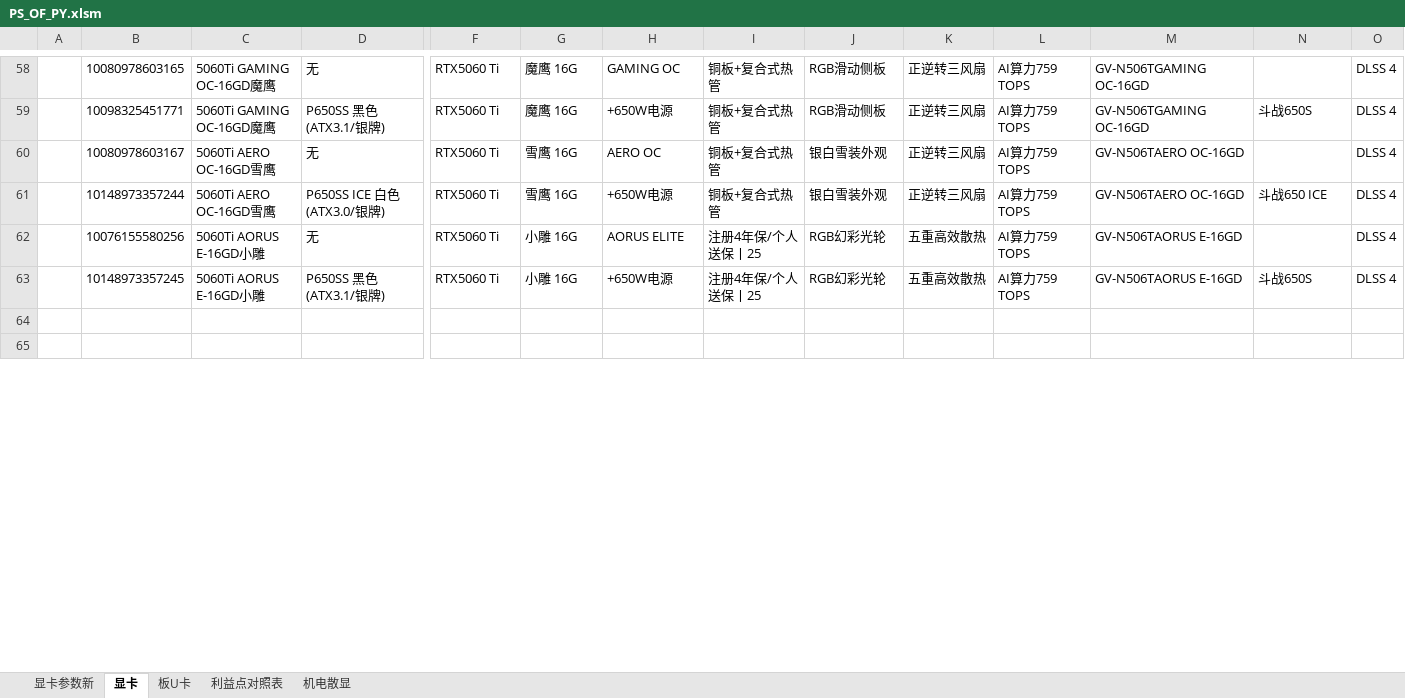
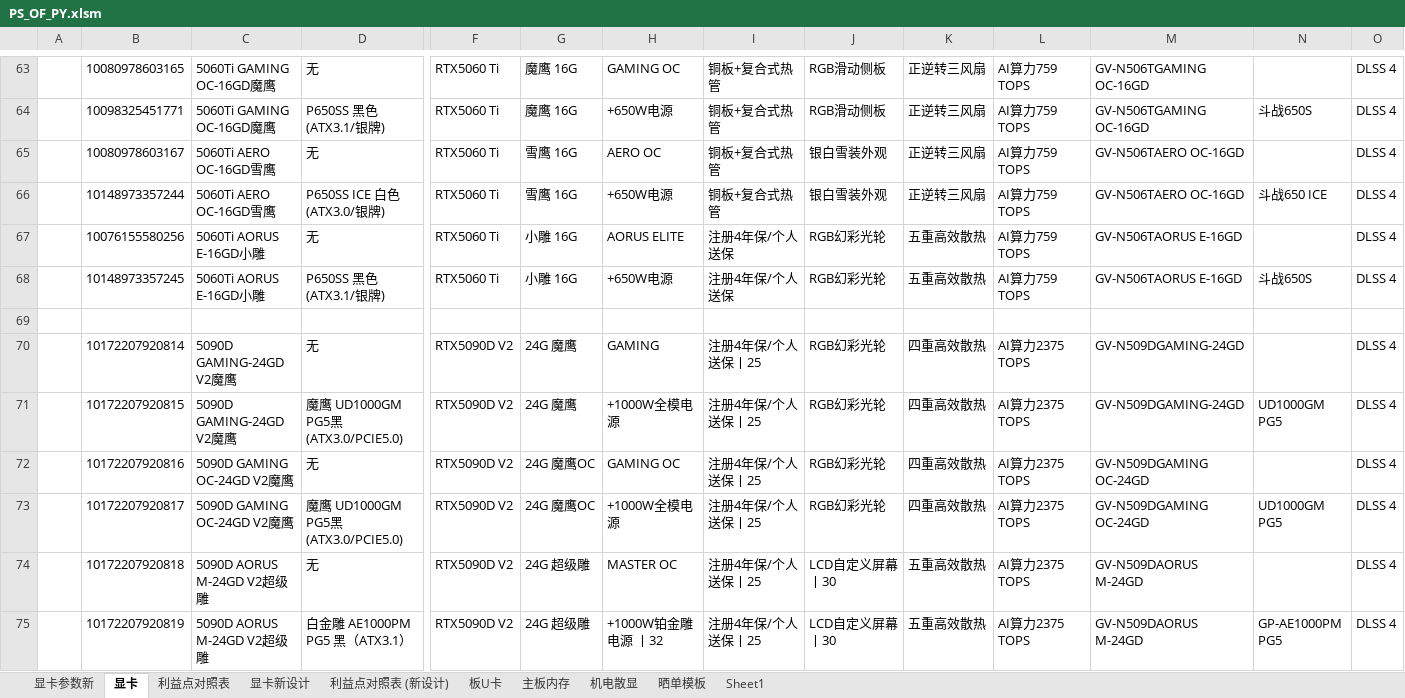
Before and after one commit to irx999/ps_of_py, an Excel workbook: PS_OF_PY.xlsm, sheet 显卡, drawn as a sheet; only a part is shown, gaps mark what is left out; the shorter side is filled out with more unchanged rows; values as stored, in another font and other column widths than the file's, no borders; charts and pictures and table styles not drawn; addresses are those after the commit; rows hold the shown columns only; the diff covers the shown part only; the diff names each change by its address in the sheet, - before the commit and + after, or states it on an @@ line.

```diff
--- a/PS_OF_PY.xlsm (sheet 显卡)
+++ b/PS_OF_PY.xlsm (sheet 显卡)
+sheet tab: 显卡新设计
+sheet tab: 利益点对照表 (新设计)
+sheet tab: 主板内存
+sheet tab: 晒单模板
+sheet tab: Sheet1
@@ sheet tab order changed: 显卡参数新 | 显卡 | 利益点对照表 | 显卡新设计 | 利益点对照表 (新设计) | 板U卡 | 主板内存 | 机电散显 | 晒单模板 | Sheet1 @@
-I67:I68: 注册4年保/个人送保丨25
+I67:I68: 注册4年保/个人送保
+row 69: (empty)
+row 70:  | 10172207920814 | 5090D GAMING-24GD V2魔鹰 | 无 | RTX5090D V2 | 24G 魔鹰 | GAMING | 注册4年保/个人送保丨25 | RGB幻彩光轮 | 四重高效散热 | AI算力2375 TOPS | GV-N509DGAMING-24GD |  | DLSS 4
+row 71:  | 10172207920815 | 5090D GAMING-24GD V2魔鹰 | 魔鹰 UD1000GM PG5黑(ATX3.0/PCIE5.0) | RTX5090D V2 | 24G 魔鹰 | +1000W全模电源 | 注册4年保/个人送保丨25 | RGB幻彩光轮 | 四重高效散热 | AI算力2375 TOPS | GV-N509DGAMING-24GD | UD1000GM PG5 | DLSS 4
+row 72:  | 10172207920816 | 5090D GAMING OC-24GD V2魔鹰 | 无 | RTX5090D V2 | 24G 魔鹰OC | GAMING OC | 注册4年保/个人送保丨25 | RGB幻彩光轮 | 四重高效散热 | AI算力2375 TOPS | GV-N509DGAMING OC-24GD |  | DLSS 4
+row 73:  | 10172207920817 | 5090D GAMING OC-24GD V2魔鹰 | 魔鹰 UD1000GM PG5黑(ATX3.0/PCIE5.0) | RTX5090D V2 | 24G 魔鹰OC | +1000W全模电源 | 注册4年保/个人送保丨25 | RGB幻彩光轮 | 四重高效散热 | AI算力2375 TOPS | GV-N509DGAMING OC-24GD | UD1000GM PG5 | DLSS 4
+row 74:  | 10172207920818 | 5090D AORUS M-24GD V2超级雕 | 无 | RTX5090D V2 | 24G 超级雕 | MASTER OC | 注册4年保/个人送保丨25 | LCD自定义屏幕丨30 | 五重高效散热 | AI算力2375 TOPS | GV-N509DAORUS M-24GD |  | DLSS 4
+row 75:  | 10172207920819 | 5090D AORUS M-24GD V2超级雕 | 白金雕 AE1000PM PG5 黑（ATX3.1） | RTX5090D V2 | 24G 超级雕 | +1000W铂金雕电源 丨32 | 注册4年保/个人送保丨25 | LCD自定义屏幕丨30 | 五重高效散热 | AI算力2375 TOPS | GV-N509DAORUS M-24GD | GP-AE1000PM PG5 | DLSS 4
```
Also changed, not shown: 25 added rows and 23 edited cells elsewhere in this sheet, sheet 机电散显, sheet 利益点对照表, sheet 显卡参数新, formulas that keep their value, charts or pictures, test.xlsm, 1 other file.
